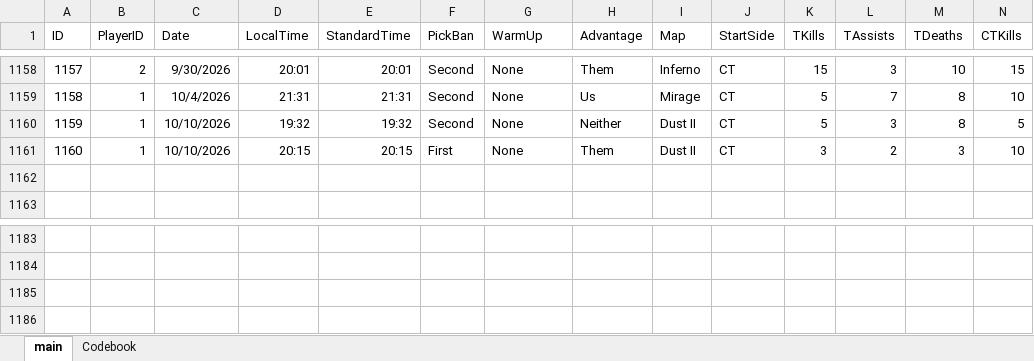
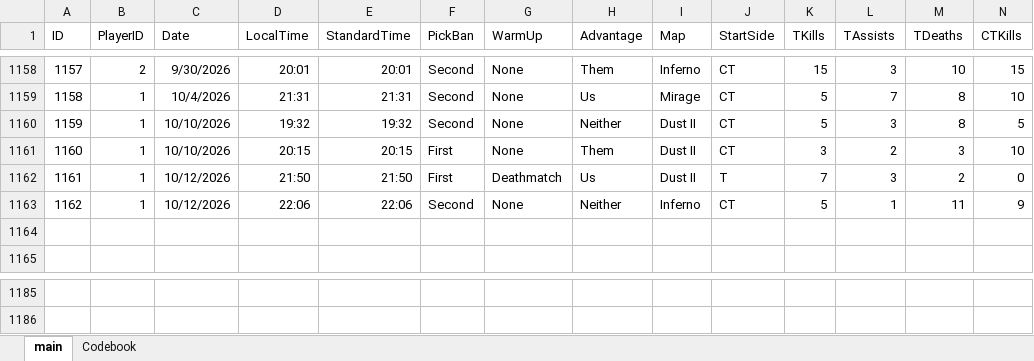
Before and after one commit to HardWare68/HardWareWebsite, an Excel workbook: datasets/xlsx/CounterStrike2.xlsx, sheet main, drawn as a sheet; only a part is shown, gaps mark what is left out; values as stored, in another font and other column widths than the file's, no borders; table styles not drawn; removed rows and columns are numbered as before the commit, all else as after; rows hold the shown columns only; the diff names each change by its address in the sheet, - before the commit and + after, or states it on an @@ line.

Commit message:
update data again lol

```diff
--- a/datasets/xlsx/CounterStrike2.xlsx (sheet main)
+++ b/datasets/xlsx/CounterStrike2.xlsx (sheet main)
+row 1162: 1161 | 1 | 10/12/2026 | 21:50 | 21:50 | First | Deathmatch | Us | Dust II | T | 7 | 3 | 2 | 0
+row 1163: 1162 | 1 | 10/12/2026 | 22:06 | 22:06 | Second | None | Neither | Inferno | CT | 5 | 1 | 11 | 9
-row 1185: (empty)
-row 1186: (empty)
```
Also changed, not shown: formulas that keep their value.
